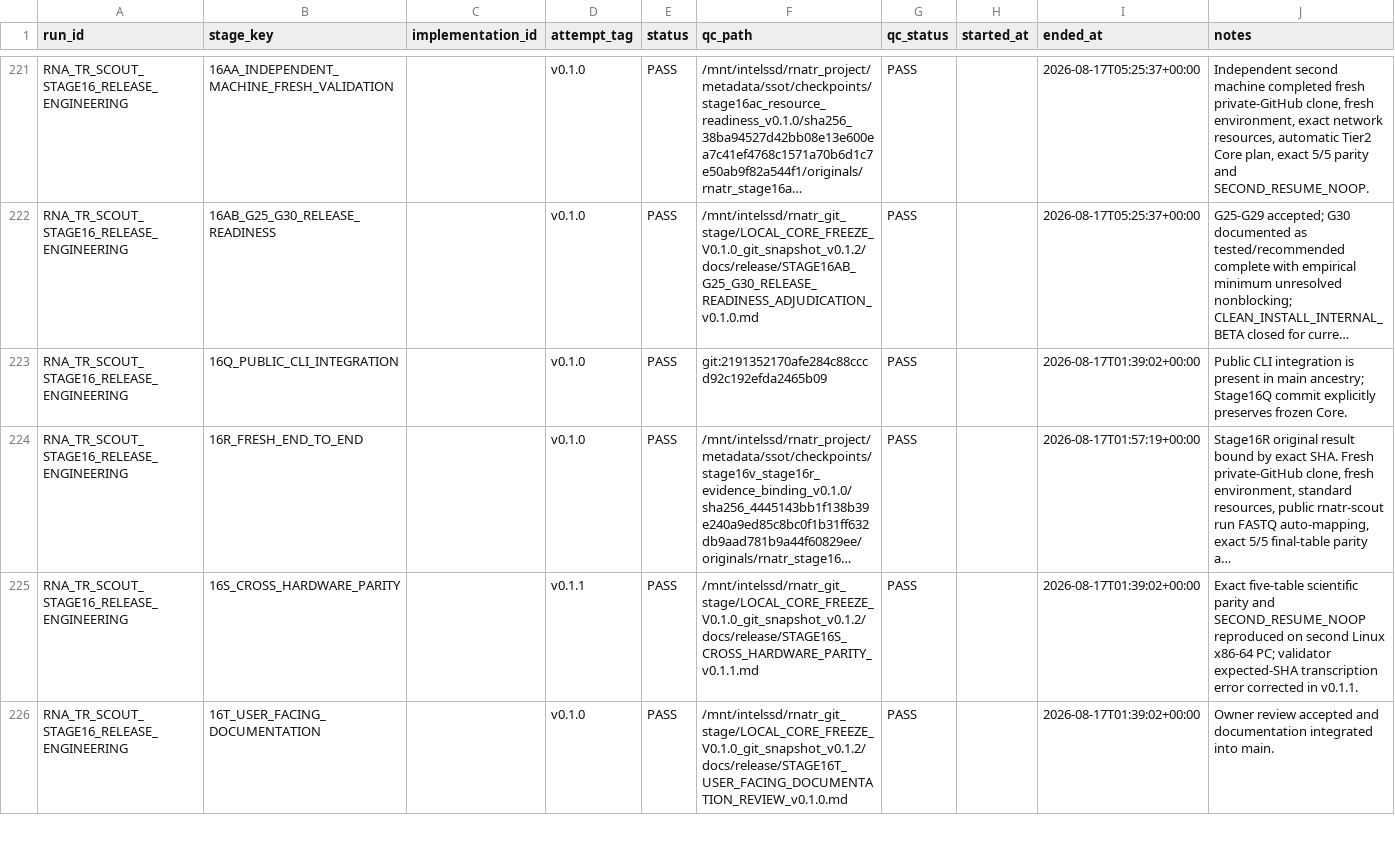
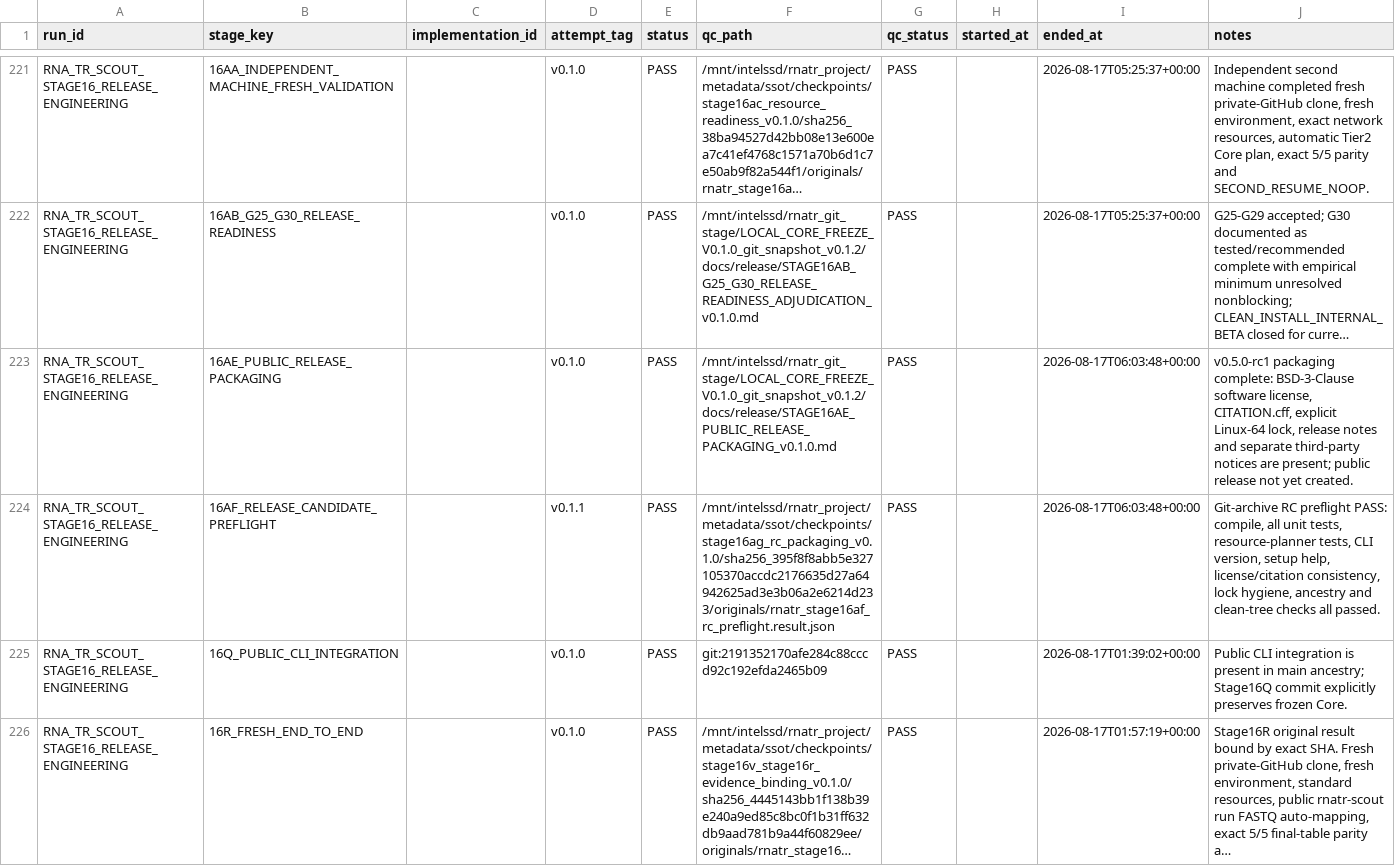
Before and after one commit to Ryo-Miyamo/RNA-TR-Scout, a TSV file: metadata/ssot/exports/latest_stage_status.tsv, drawn as a sheet; only a part is shown, gaps mark what is left out; the shorter side is filled out with more unchanged rows; long unchanged cells end in …; the diff names each change by its address in the sheet, - before the commit and + after, or states it on an @@ line.

```diff
--- a/metadata/ssot/exports/latest_stage_status.tsv
+++ b/metadata/ssot/exports/latest_stage_status.tsv
+row 223: RNA_TR_SCOUT_STAGE16_RELEASE_ENGINEERING | 16AE_PUBLIC_RELEASE_PACKAGING |  | v0.1.0 | PASS | /mnt/intelssd/rnatr_git_stage/LOCAL_CORE_FREEZE_V0.1.0_git_snapshot_v0.1.2/docs/release/STAGE16AE_PUBLIC_RELEASE_PACKAGING_v0.1.0.md | PASS |  | 2026-08-17T06:03:48+00:00 | v0.5.0-rc1 packaging complete: BSD-3-Clause software license, CITATION.cff, explicit Linux-64 lock, release notes and separate third-party notices are present; public release not yet created.
+row 224: RNA_TR_SCOUT_STAGE16_RELEASE_ENGINEERING | 16AF_RELEASE_CANDIDATE_PREFLIGHT |  | v0.1.1 | PASS | /mnt/intelssd/rnatr_project/metadata/ssot/checkpoints/stage16ag_rc_packaging_v0.1.0/sha256_395f8f8abb5e327105370accdc2176635d27a64942625ad3e3b06a2e6214d233/originals/rnatr_stage16af_rc_preflight.result.json | PASS |  | 2026-08-17T06:03:48+00:00 | Git-archive RC preflight PASS: compile, all unit tests, resource-planner tests, CLI version, setup help, license/citation consistency, lock hygiene, ancestry and clean-tree checks all passed.
```
Also changed, not shown: metadata/ssot/exports/current_decisions.tsv, metadata/ssot/exports/current_known_limitations.tsv, 4 other files.
